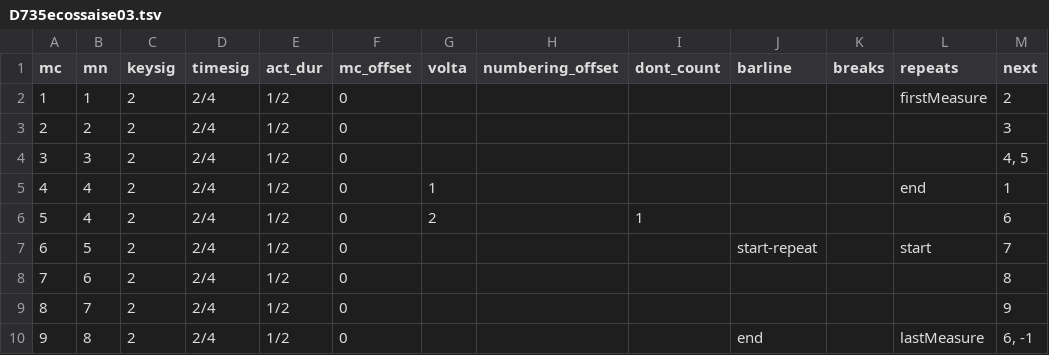
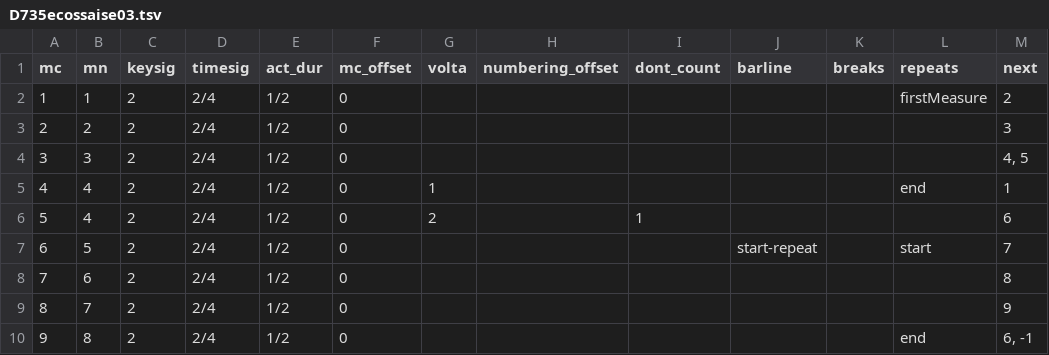
Before and after one commit to annotatorB/schubert_dances, a TSV file: measures/D735ecossaise03.tsv, drawn as a sheet.

Commit message:
corrected errors detected by ms3: missing repeat signs & wrong measure numbers in voltas longer than 1 bar

```diff
--- a/measures/D735ecossaise03.tsv
+++ b/measures/D735ecossaise03.tsv
@@ -9,2 +9,2 @@ mc	mn	keysig	timesig	act_dur	mc_offset	volta	numbering_offset	dont_count	barline
 8	7	2	2/4	1/2	0							9
-9	8	2	2/4	1/2	0				end		lastMeasure	6, -1
+9	8	2	2/4	1/2	0						end	6, -1
```
Also changed, not shown: measures/D783deutscher08.tsv, measures/D969walzer03.tsv, 48 other files.
